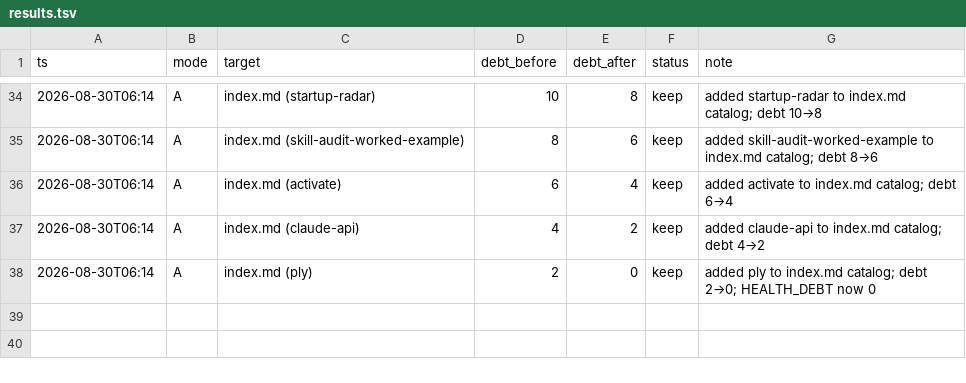
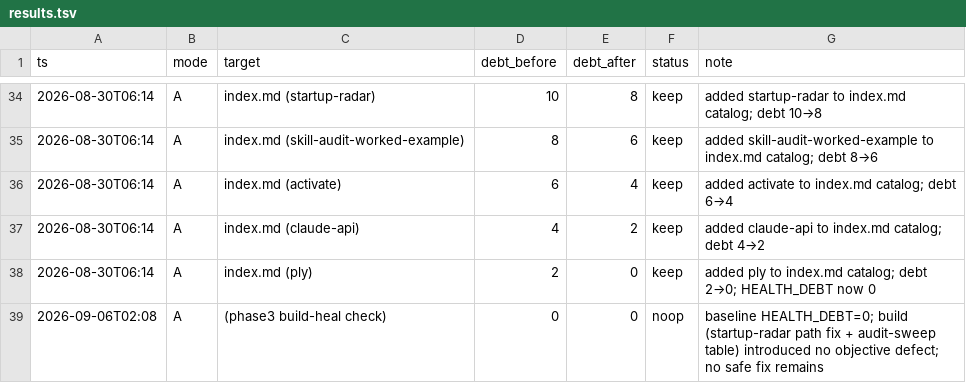
Before and after one commit to ckannam/Second_Brain, a TSV file: autoresearch/results.tsv, drawn as a sheet; only a part is shown, gaps mark what is left out; the diff names each change by its address in the sheet, - before the commit and + after, or states it on an @@ line.

```diff
--- a/autoresearch/results.tsv
+++ b/autoresearch/results.tsv
+row 39: 2026-09-06T02:08 | A | (phase3 build-heal check) | 0 | 0 | noop | baseline HEALTH_DEBT=0; build (startup-radar path fix + audit-sweep table) introduced no objective defect; no safe fix remains
```
